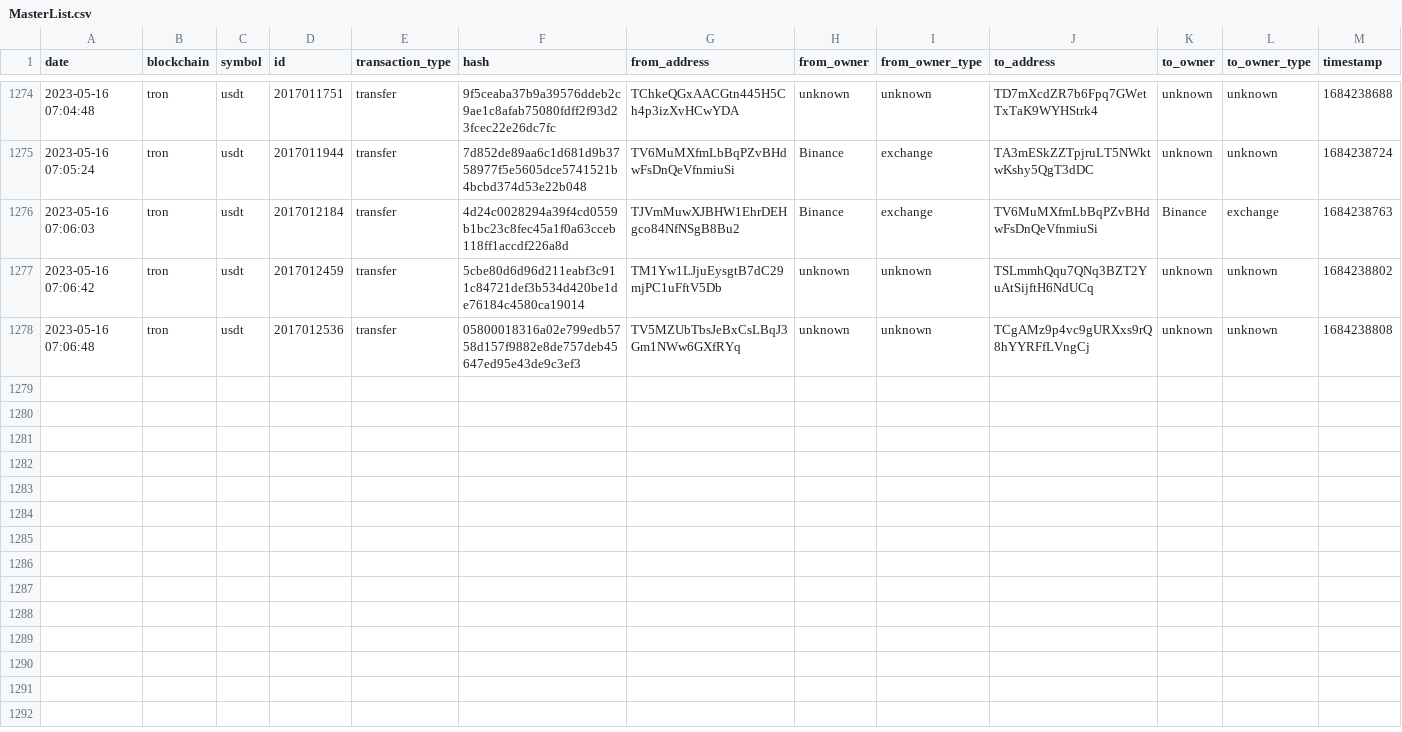
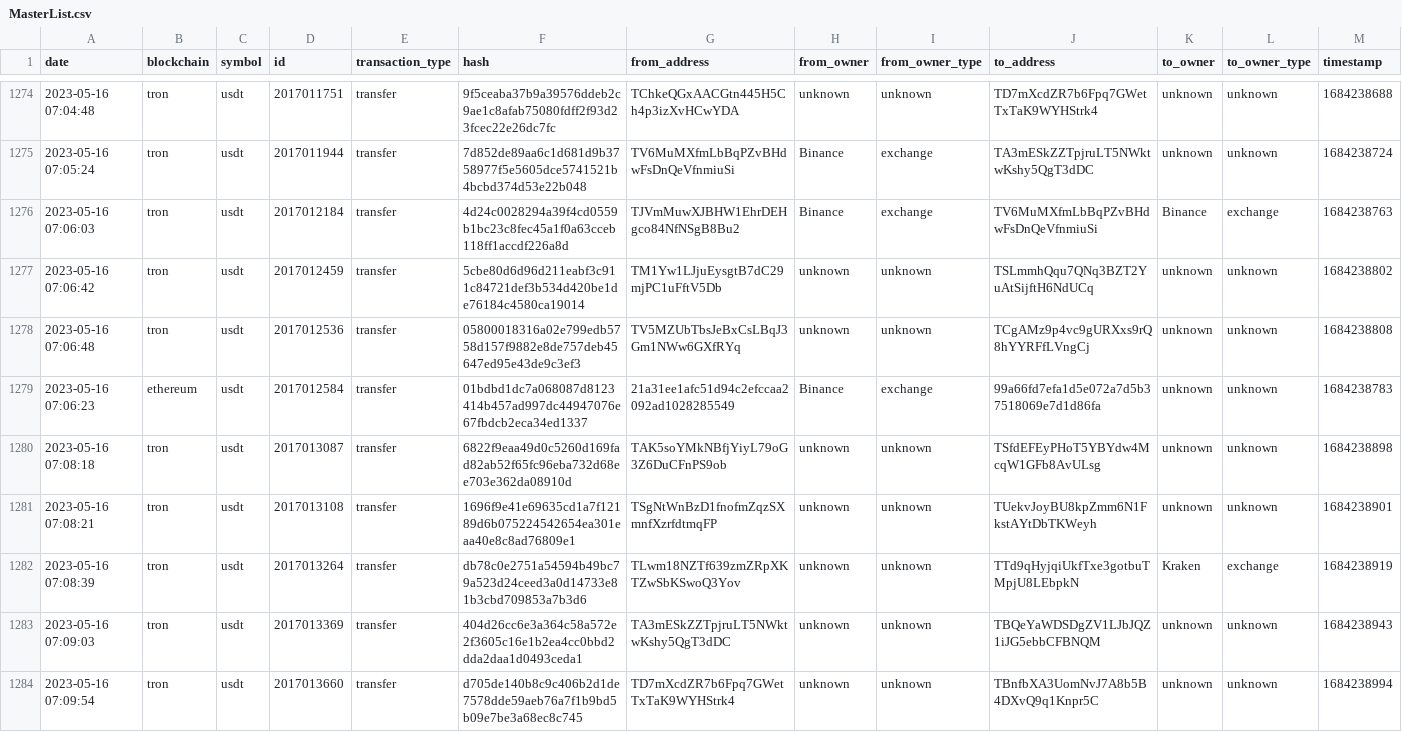
Before and after one commit to saqibkh/crypto_trading, a CSV file: logs/MasterList.csv, drawn as a sheet; only a part is shown, gaps mark what is left out; rows hold the shown columns only; the diff names each change by its address in the sheet, - before the commit and + after, or states it on an @@ line.

Commit message:
Update of logs processed

```diff
--- a/logs/MasterList.csv
+++ b/logs/MasterList.csv
+row 1279: 2023-05-16 07:06:23 | ethereum | usdt | 2017012584 | transfer | 01bdbd1dc7a068087d8123414b457ad997dc44947076e67fbdcb2eca34ed1337 | 21a31ee1afc51d94c2efccaa2092ad1028285549 | Binance | exchange | 99a66fd7efa1d5e072a7d5b37518069e7d1d86fa | unknown | unknown | 1684238783
+row 1280: 2023-05-16 07:08:18 | tron | usdt | 2017013087 | transfer | 6822f9eaa49d0c5260d169fad82ab52f65fc96eba732d68ee703e362da08910d | TAK5soYMkNBfjYiyL79oG3Z6DuCFnPS9ob | unknown | unknown | TSfdEFEyPHoT5YBYdw4McqW1GFb8AvULsg | unknown | unknown | 1684238898
+row 1281: 2023-05-16 07:08:21 | tron | usdt | 2017013108 | transfer | 1696f9e41e69635cd1a7f12189d6b075224542654ea301eaa40e8c8ad76809e1 | TSgNtWnBzD1fnofmZqzSXmnfXzrfdtmqFP | unknown | unknown | TUekvJoyBU8kpZmm6N1FkstAYtDbTKWeyh | unknown | unknown | 1684238901
+row 1282: 2023-05-16 07:08:39 | tron | usdt | 2017013264 | transfer | db78c0e2751a54594b49bc79a523d24ceed3a0d14733e81b3cbd709853a7b3d6 | TLwm18NZTf639zmZRpXKTZwSbKSwoQ3Yov | unknown | unknown | TTd9qHyjqiUkfTxe3gotbuTMpjU8LEbpkN | Kraken | exchange | 1684238919
+row 1283: 2023-05-16 07:09:03 | tron | usdt | 2017013369 | transfer | 404d26cc6e3a364c58a572e2f3605c16e1b2ea4cc0bbd2dda2daa1d0493ceda1 | TA3mESkZZTpjruLT5NWktwKshy5QgT3dDC | unknown | unknown | TBQeYaWDSDgZV1LJbJQZ1iJG5ebbCFBNQM | unknown | unknown | 1684238943
+row 1284: 2023-05-16 07:09:54 | tron | usdt | 2017013660 | transfer | d705de140b8c9c406b2d1de7578dde59aeb76a7f1b9bd5b09e7be3a68ec8c745 | TD7mXcdZR7b6Fpq7GWetTxTaK9WYHStrk4 | unknown | unknown | TBnfbXA3UomNvJ7A8b5B4DXvQ9q1Knpr5C | unknown | unknown | 1684238994
```
